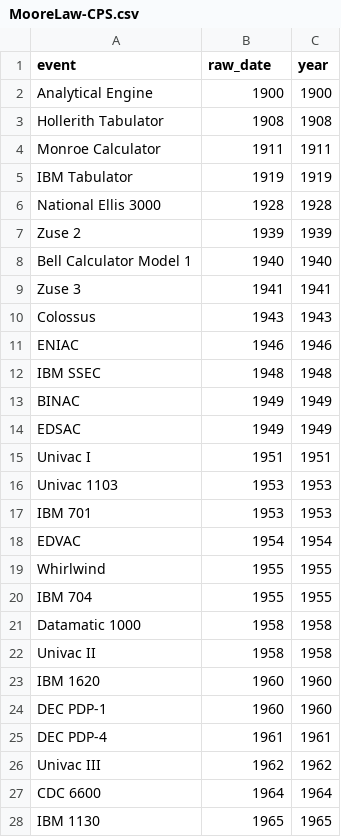
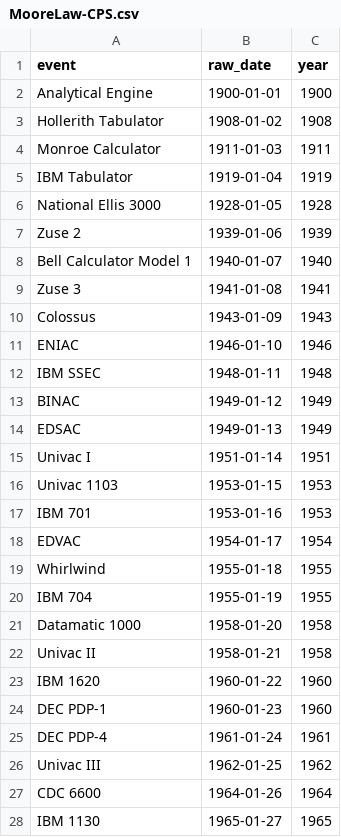
Before and after one commit to CamiloAyalaM/MooreLaw, a CSV file: MooreLaw-CPS.csv, drawn as a sheet; only a part is shown; the diff covers the shown part only.

Commit message:
Update MooreLaw-CPS.csv

```diff
--- a/MooreLaw-CPS.csv
+++ b/MooreLaw-CPS.csv
@@ -1,28 +1,28 @@
 event, raw_date, year
-Analytical Engine, 1900, 1900
-Hollerith Tabulator, 1908, 1908
-Monroe Calculator, 1911, 1911
-IBM Tabulator, 1919, 1919
-National Ellis 3000, 1928, 1928
-Zuse 2, 1939, 1939
-Bell Calculator Model 1, 1940, 1940
-Zuse 3, 1941, 1941
-Colossus, 1943, 1943
-ENIAC, 1946, 1946
-IBM SSEC, 1948, 1948
-BINAC, 1949, 1949
-EDSAC, 1949, 1949
-Univac I, 1951, 1951
-Univac 1103, 1953, 1953
-IBM 701, 1953, 1953
-EDVAC, 1954, 1954
-Whirlwind, 1955, 1955
-IBM 704, 1955, 1955
-Datamatic 1000, 1958, 1958
-Univac II, 1958, 1958
-IBM 1620, 1960, 1960
-DEC PDP-1, 1960, 1960
-DEC PDP-4, 1961, 1961
-Univac III, 1962, 1962
-CDC 6600, 1964, 1964
-IBM 1130, 1965, 1965
+Analytical Engine, 1900-01-01, 1900
+Hollerith Tabulator, 1908-01-02, 1908
+Monroe Calculator, 1911-01-03, 1911
+IBM Tabulator, 1919-01-04, 1919
+National Ellis 3000, 1928-01-05, 1928
+Zuse 2, 1939-01-06, 1939
+Bell Calculator Model 1, 1940-01-07, 1940
+Zuse 3, 1941-01-08, 1941
+Colossus, 1943-01-09, 1943
+ENIAC, 1946-01-10, 1946
+IBM SSEC, 1948-01-11, 1948
+BINAC, 1949-01-12, 1949
+EDSAC, 1949-01-13, 1949
+Univac I, 1951-01-14, 1951
+Univac 1103, 1953-01-15, 1953
+IBM 701, 1953-01-16, 1953
+EDVAC, 1954-01-17, 1954
+Whirlwind, 1955-01-18, 1955
+IBM 704, 1955-01-19, 1955
+Datamatic 1000, 1958-01-20, 1958
+Univac II, 1958-01-21, 1958
+IBM 1620, 1960-01-22, 1960
+DEC PDP-1, 1960-01-23, 1960
+DEC PDP-4, 1961-01-24, 1961
+Univac III, 1962-01-25, 1962
+CDC 6600, 1964-01-26, 1964
+IBM 1130, 1965-01-27, 1965
```
Also changed, not shown: 20 edited cells elsewhere in this file.
